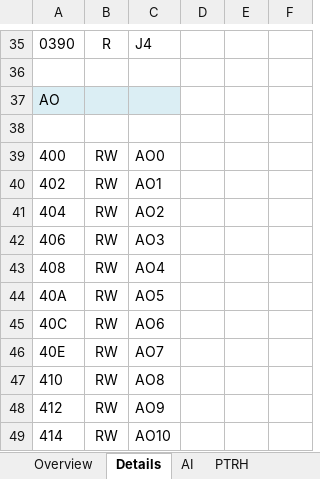
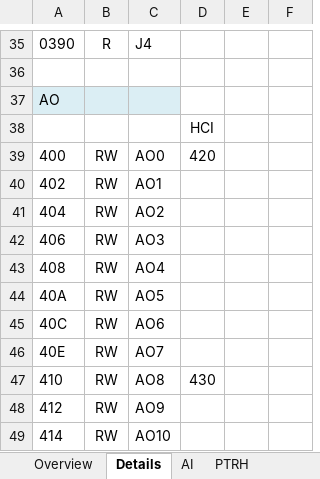
Before and after one commit to nthallen/arp-fpga, an Excel workbook: syscon_usb/DACS_V1_0_ISE/tools/dacs_memory_map.xlsx, sheet Details, drawn as a sheet; only a part is shown, gaps mark what is left out; values as stored, in another font and other column widths than the file's, no borders; the diff names each change by its address in the sheet, - before the commit and + after, or states it on an @@ line.

```diff
--- a/syscon_usb/DACS_V1_0_ISE/tools/dacs_memory_map.xlsx (sheet Details)
+++ b/syscon_usb/DACS_V1_0_ISE/tools/dacs_memory_map.xlsx (sheet Details)
-D38: (empty)
+D38: HCI
-D39: (empty)
+D39: 420
-D47: (empty)
+D47: 430
```
Also changed, not shown: syscon_usb/DACS_V1_0_ISE/tools/dacs.ucf.xlsx, 1 other file.
